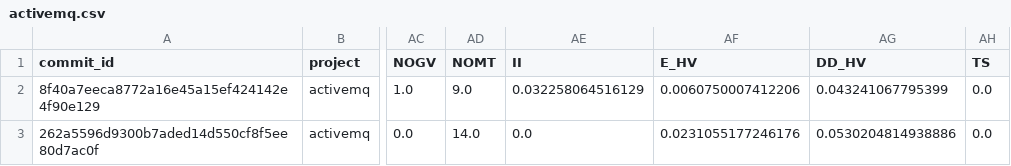
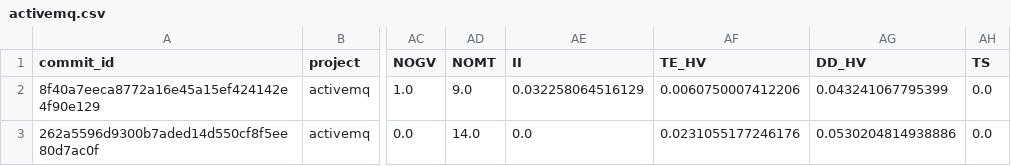
Before and after one commit to Verssae/NeuroJIT, a CSV file: data/dataset/filtered/activemq.csv, drawn as a sheet; only a part is shown, gaps mark what is left out; the diff names each change by its address in the sheet, - before the commit and + after, or states it on an @@ line.

```diff
--- a/data/dataset/filtered/activemq.csv
+++ b/data/dataset/filtered/activemq.csv
-AF1: E_HV
+AF1: TE_HV
```
Also changed, not shown: data/dataset/filtered/flink.csv, data/dataset/filtered/hbase.csv, 35 other files.
